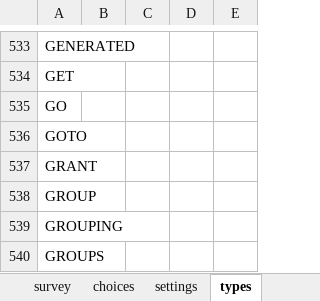
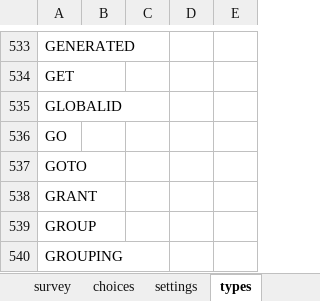
Before and after one commit to Esri/Survey123Community, an Excel workbook: Samples/002_Appearance.xlsx, sheet types, drawn as a sheet; only a part is shown, gaps mark what is left out; the shorter side is filled out with more unchanged rows; values as stored, in another font and other column widths than the file's, no borders; conditional formats not drawn; the diff names each change by its address in the sheet, - before the commit and + after, or states it on an @@ line.

```diff
--- a/Samples/002_Appearance.xlsx (sheet types)
+++ b/Samples/002_Appearance.xlsx (sheet types)
+row 535: GLOBALID
```
Also changed, not shown: sheet survey, sheet settings, Samples/Autocomplete.xlsx, Samples/Barcode_Scanning.xlsx, 16 other files.
